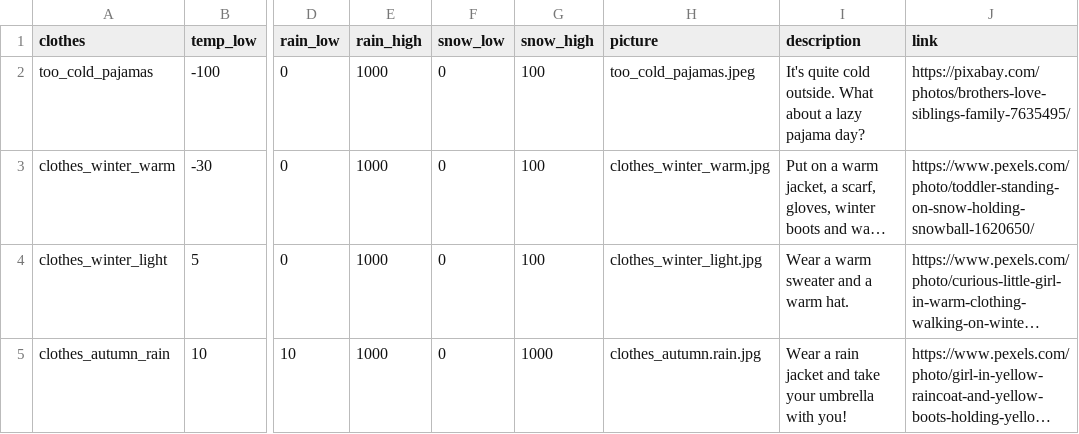
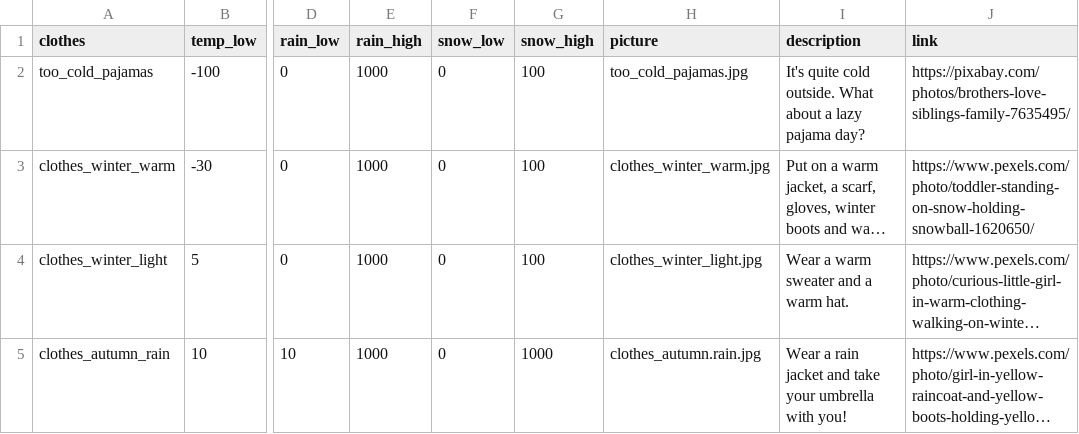
Before and after one commit to Programming-The-Next-Step-2023/ShinyWeather, a CSV file: ShinyWheater/R/data/clothing.csv, drawn as a sheet; only a part is shown, gaps mark what is left out; long unchanged cells end in …; the diff names each change by its address in the sheet, - before the commit and + after, or states it on an @@ line.

Commit message:
Corrected wrong file extension

```diff
--- a/ShinyWheater/R/data/clothing.csv
+++ b/ShinyWheater/R/data/clothing.csv
-H2 (picture): too_cold_pajamas.jpeg
+H2 (picture): too_cold_pajamas.jpg
```
